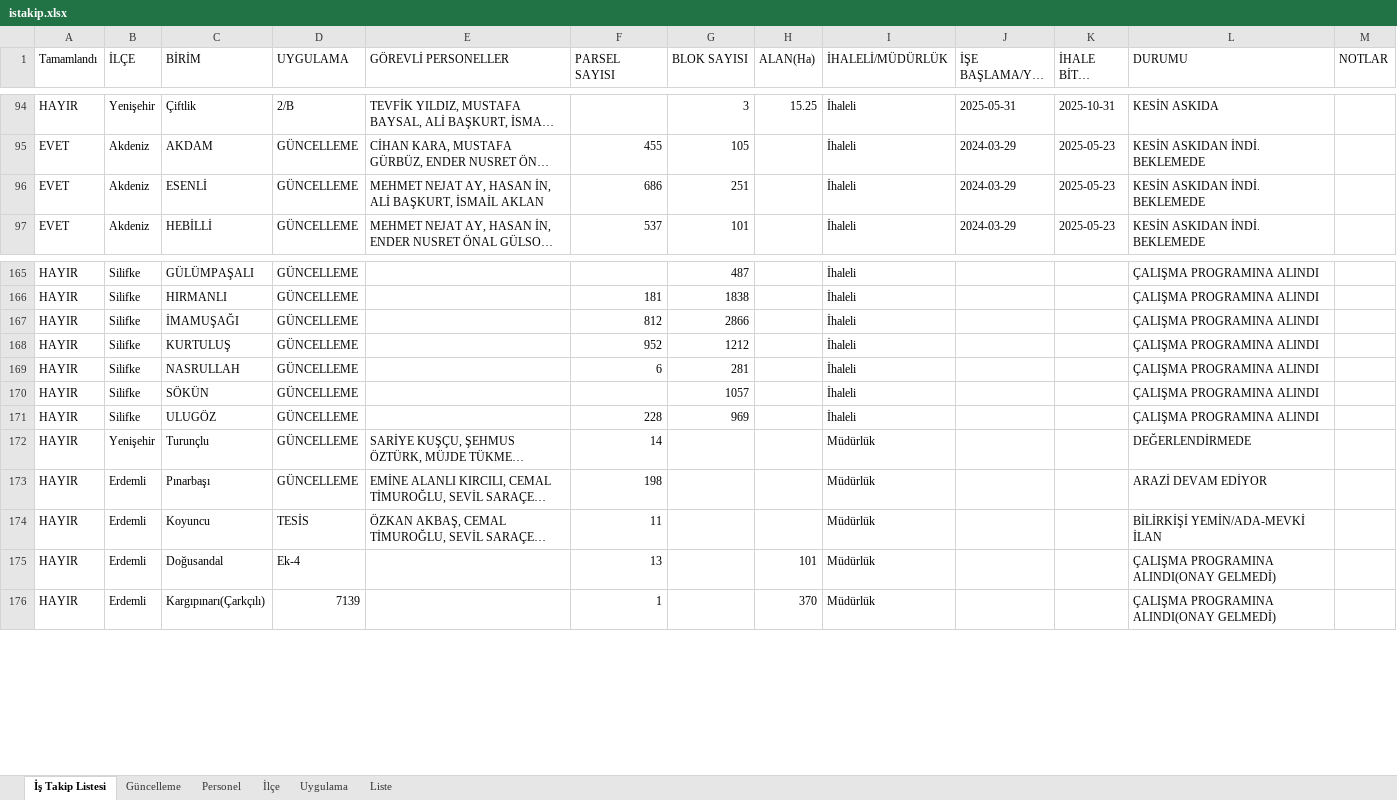
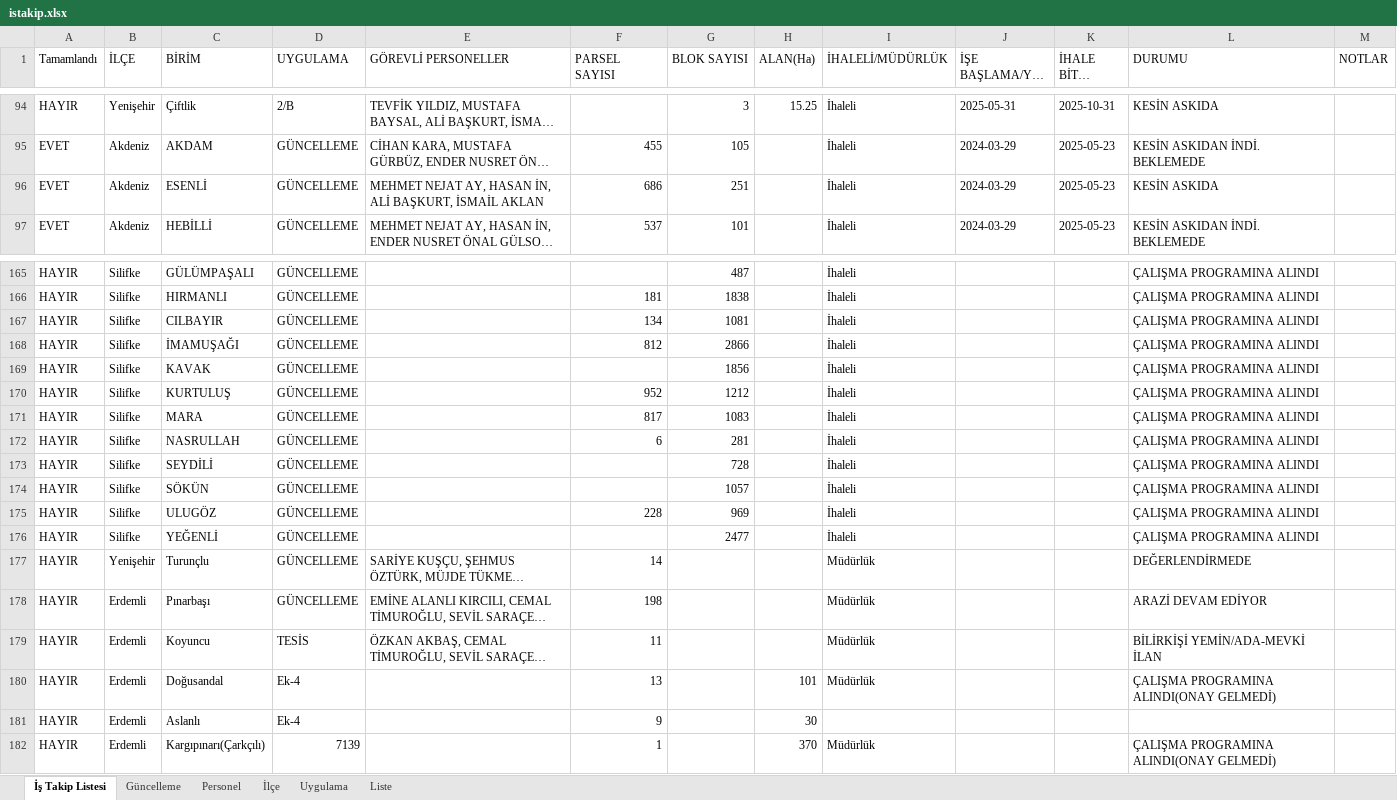
Before and after one commit to gokhangeo/ihale, an Excel workbook: istakip.xlsx, sheet İş Takip Listesi, drawn as a sheet; only a part is shown, gaps mark what is left out; long unchanged cells end in …; values as stored, in another font and other column widths than the file's, no cell formats; the diff names each change by its address in the sheet, - before the commit and + after, or states it on an @@ line.

Commit message:
Add files via upload

```diff
--- a/istakip.xlsx (sheet İş Takip Listesi)
+++ b/istakip.xlsx (sheet İş Takip Listesi)
-L96 (DURUMU): KESİN ASKIDAN İNDİ. BEKLEMEDE
+L96 (DURUMU): KESİN ASKIDA
+row 167: HAYIR | Silifke | CILBAYIR | GÜNCELLEME |  | 134 | 1081 |  | İhaleli |  |  | ÇALIŞMA PROGRAMINA ALINDI
+row 169: HAYIR | Silifke | KAVAK | GÜNCELLEME |  |  | 1856 |  | İhaleli |  |  | ÇALIŞMA PROGRAMINA ALINDI
+row 171: HAYIR | Silifke | MARA | GÜNCELLEME |  | 817 | 1083 |  | İhaleli |  |  | ÇALIŞMA PROGRAMINA ALINDI
+row 173: HAYIR | Silifke | SEYDİLİ | GÜNCELLEME |  |  | 728 |  | İhaleli |  |  | ÇALIŞMA PROGRAMINA ALINDI
+row 176: HAYIR | Silifke | YEĞENLİ | GÜNCELLEME |  |  | 2477 |  | İhaleli |  |  | ÇALIŞMA PROGRAMINA ALINDI
+row 181: HAYIR | Erdemli | Aslanlı | Ek-4 |  | 9 |  | 30
```
Also changed, not shown: cell formats.
